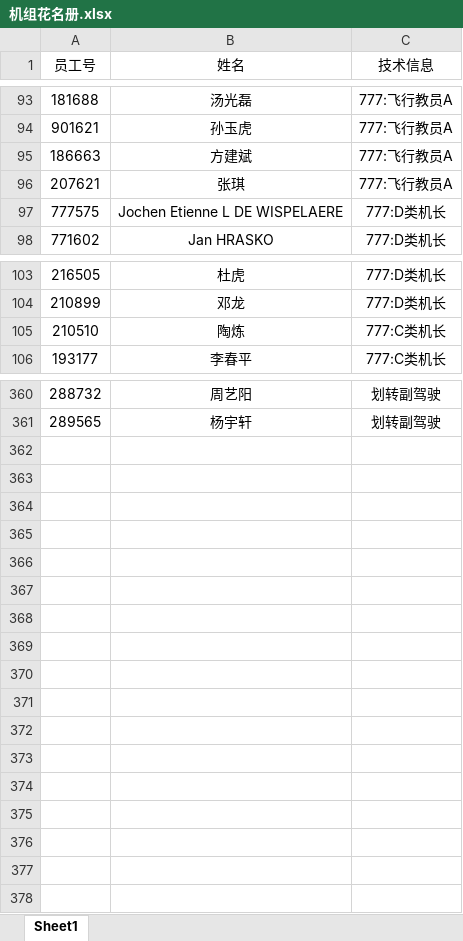
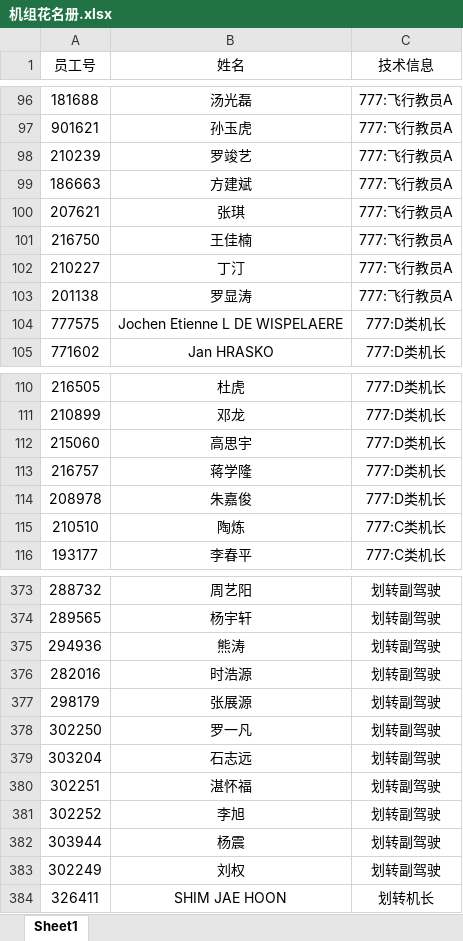
Before and after one commit to luckymaomi/ohmyflight, an Excel workbook: public/template/机组花名册.xlsx, sheet Sheet1, drawn as a sheet; only a part is shown, gaps mark what is left out; values as stored, in another font and other column widths than the file's, no borders; conditional formats not drawn; the diff covers the shown part only; the diff names each change by its address in the sheet, - before the commit and + after, or states it on an @@ line.

```diff
--- a/public/template/机组花名册.xlsx (sheet Sheet1)
+++ b/public/template/机组花名册.xlsx (sheet Sheet1)
+row 98: 210239 | 罗竣艺 | 777:飞行教员A
+row 101: 216750 | 王佳楠 | 777:飞行教员A
+row 102: 210227 | 丁汀 | 777:飞行教员A
+row 103: 201138 | 罗显涛 | 777:飞行教员A
+row 112: 215060 | 高思宇 | 777:D类机长
+row 113: 216757 | 蒋学隆 | 777:D类机长
+row 114: 208978 | 朱嘉俊 | 777:D类机长
+row 375: 294936 | 熊涛 | 划转副驾驶
+row 376: 282016 | 时浩源 | 划转副驾驶
+row 377: 298179 | 张展源 | 划转副驾驶
+row 378: 302250 | 罗一凡 | 划转副驾驶
+row 379: 303204 | 石志远 | 划转副驾驶
+row 380: 302251 | 湛怀福 | 划转副驾驶
+row 381: 302252 | 李旭 | 划转副驾驶
+row 382: 303944 | 杨震 | 划转副驾驶
+row 383: 302249 | 刘权 | 划转副驾驶
+row 384: 326411 | SHIM JAE HOON | 划转机长
```
Also changed, not shown: 10 added rows, 4 removed rows and 4 moved rows elsewhere in this sheet, 20 other files.
